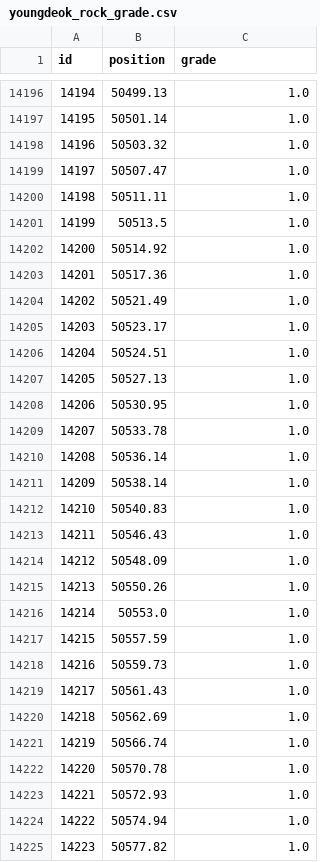
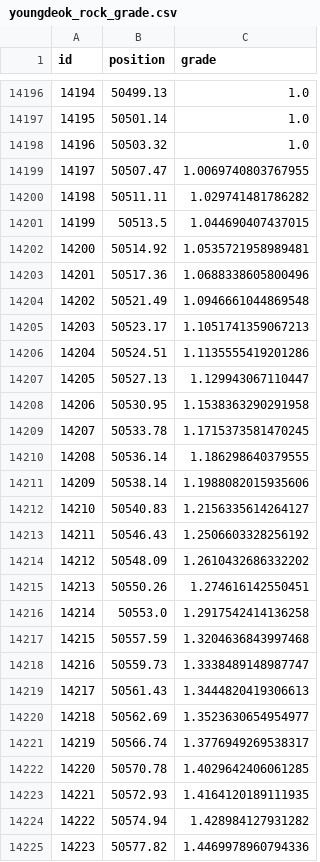
Before and after one commit to nobel6018/PLHBM-LSTM-HYU, a CSV file: data/youngdeok_rock_grade.csv, drawn as a sheet; only a part is shown, gaps mark what is left out; the diff covers the shown part only.

Commit message:
fix: update data label missing. add result images

```diff
--- a/data/youngdeok_rock_grade.csv
+++ b/data/youngdeok_rock_grade.csv
@@ -14198,28 +14198,28 @@ id,position,grade
 14196,50503.32,1.0
-14197,50507.47,1.0
-14198,50511.11,1.0
-14199,50513.5,1.0
-14200,50514.92,1.0
-14201,50517.36,1.0
-14202,50521.49,1.0
-14203,50523.17,1.0
-14204,50524.51,1.0
-14205,50527.13,1.0
-14206,50530.95,1.0
-14207,50533.78,1.0
-14208,50536.14,1.0
-14209,50538.14,1.0
-14210,50540.83,1.0
-14211,50546.43,1.0
-14212,50548.09,1.0
-14213,50550.26,1.0
-14214,50553.0,1.0
-14215,50557.59,1.0
-14216,50559.73,1.0
-14217,50561.43,1.0
-14218,50562.69,1.0
-14219,50566.74,1.0
-14220,50570.78,1.0
-14221,50572.93,1.0
-14222,50574.94,1.0
-14223,50577.82,1.0
+14197,50507.47,1.0069740803767955
+14198,50511.11,1.029741481786282
+14199,50513.5,1.044690407437015
+14200,50514.92,1.0535721958989481
+14201,50517.36,1.0688338605800496
+14202,50521.49,1.0946661044869548
+14203,50523.17,1.1051741359067213
+14204,50524.51,1.1135555419201286
+14205,50527.13,1.129943067110447
+14206,50530.95,1.1538363290291958
+14207,50533.78,1.1715373581470245
+14208,50536.14,1.186298640379555
+14209,50538.14,1.1988082015935606
+14210,50540.83,1.2156335614264127
+14211,50546.43,1.2506603328256192
+14212,50548.09,1.2610432686332202
+14213,50550.26,1.274616142550451
+14214,50553.0,1.2917542414136258
+14215,50557.59,1.3204636843997468
+14216,50559.73,1.3338489148987747
+14217,50561.43,1.3444820419306613
+14218,50562.69,1.3523630654954977
+14219,50566.74,1.3776949269538317
+14220,50570.78,1.4029642406061285
+14221,50572.93,1.4164120189111935
+14222,50574.94,1.428984127931282
+14223,50577.82,1.4469978960794336
```
Also changed, not shown: 97 edited cells elsewhere in this file, data/rock_grade_label.csv, data/youngdeok_data.csv, 8 other files.
